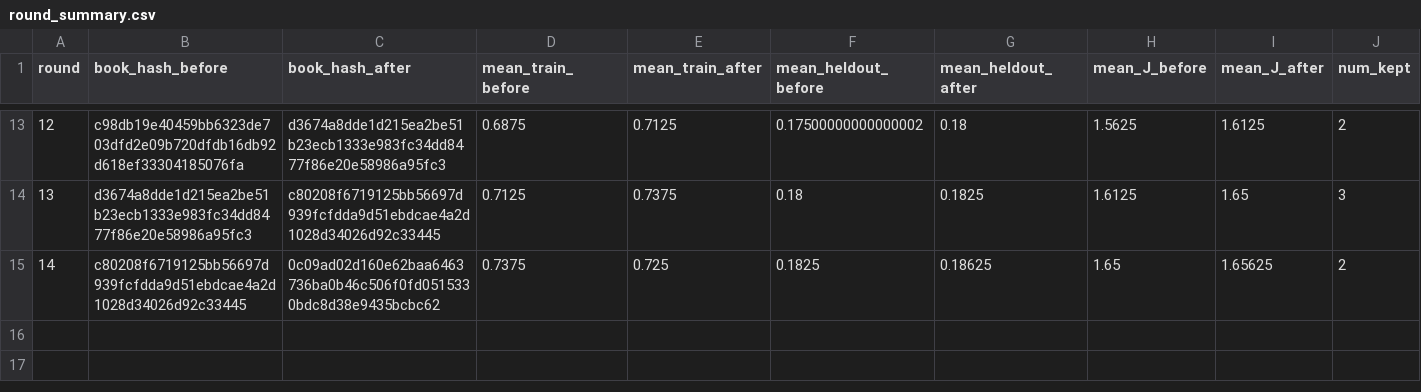
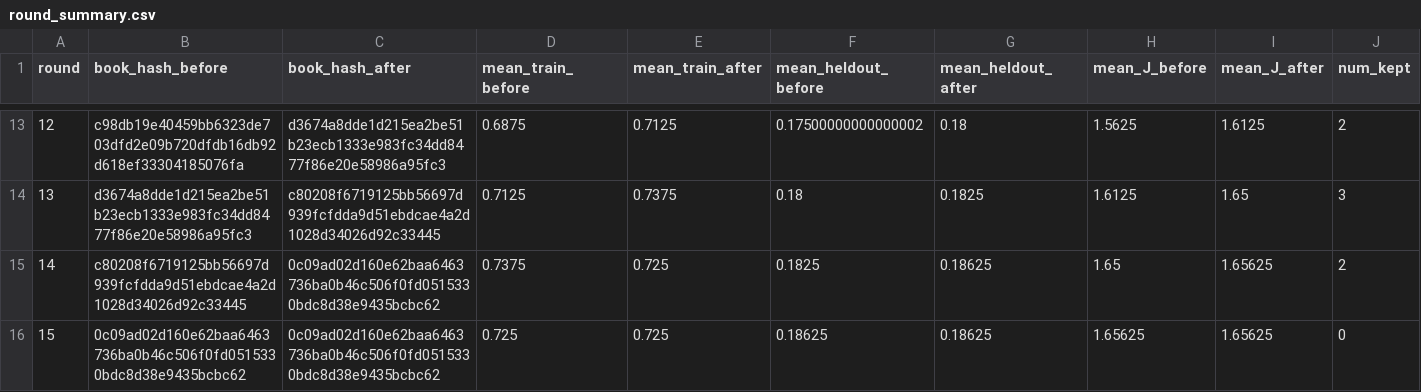
Before and after one commit to steven7woo/RLAD, a CSV file: work_zsw_lambda5/research/round_summary.csv, drawn as a sheet; only a part is shown, gaps mark what is left out; rows hold the shown columns only; the diff names each change by its address in the sheet, - before the commit and + after, or states it on an @@ line.

Commit message:
autoresearch: hinter lambda-5 round 015

```diff
--- a/work_zsw_lambda5/research/round_summary.csv
+++ b/work_zsw_lambda5/research/round_summary.csv
+row 16: 15 | 0c09ad02d160e62baa6463736ba0b46c506f0fd0515330bdc8d38e9435bcbc62 | 0c09ad02d160e62baa6463736ba0b46c506f0fd0515330bdc8d38e9435bcbc62 | 0.725 | 0.725 | 0.18625 | 0.18625 | 1.65625 | 1.65625 | 0
```
Also changed, not shown: 6 other files.
